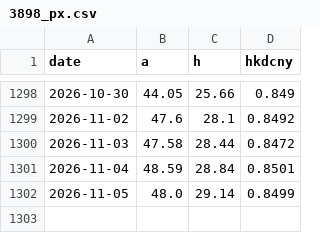
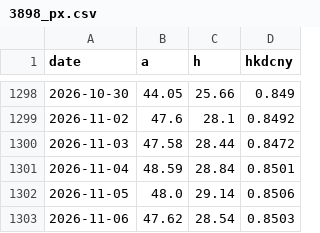
Before and after one commit to caplaoban-tech/caplaoban-tech.github.io, a CSV file: data/history/3898_px.csv, drawn as a sheet; only a part is shown, gaps mark what is left out.

```diff
--- a/data/history/3898_px.csv
+++ b/data/history/3898_px.csv
@@ -1301,2 +1301,3 @@ date,a,h,hkdcny
 2026-11-04,48.59,28.84,0.8501
-2026-11-05,48.0,29.14,0.8499
+2026-11-05,48.0,29.14,0.8506
+2026-11-06,47.62,28.54,0.8503
```
Also changed, not shown: data/history/000651_px.csv, data/history/6690_px.csv, 16 other files.
